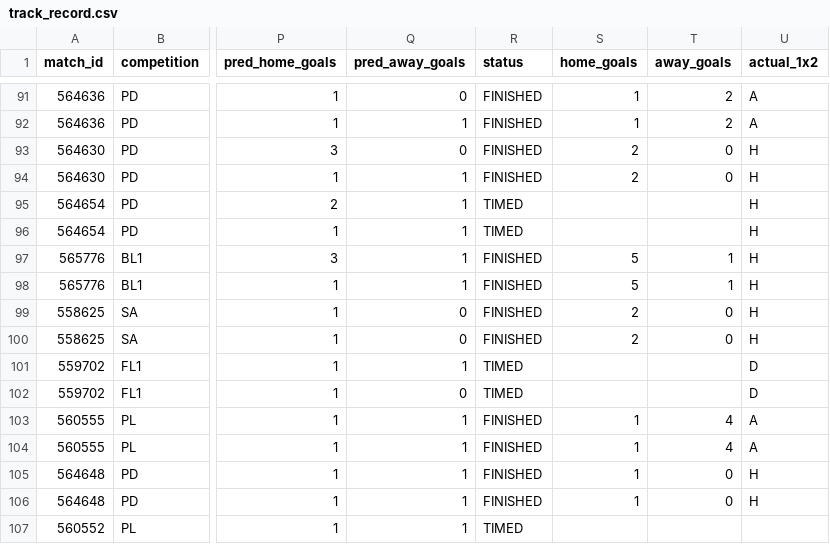
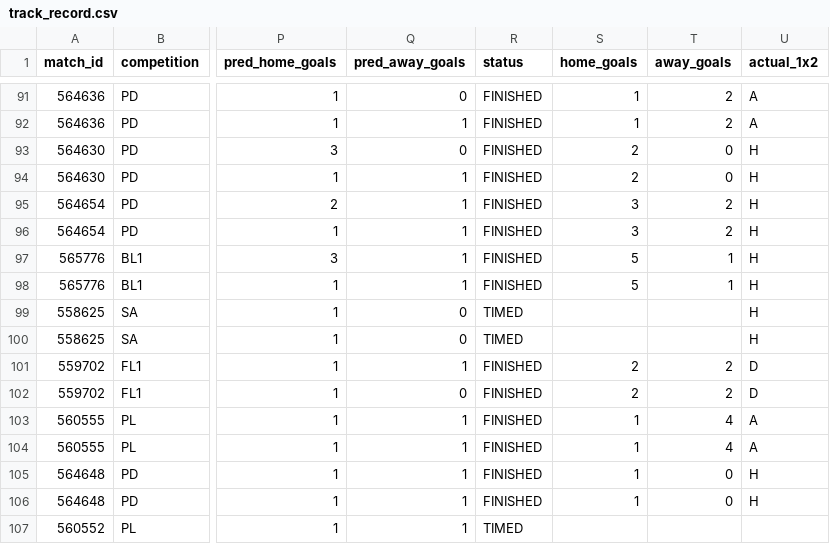
Before and after one commit to isaacruedabiota/FOOTBALL-PREDICTOR, a CSV file: track_record/track_record.csv, drawn as a sheet; only a part is shown, gaps mark what is left out; the diff names each change by its address in the sheet, - before the commit and + after, or states it on an @@ line.

```diff
--- a/track_record/track_record.csv
+++ b/track_record/track_record.csv
-R95:R96 (status): TIMED
+R95:R96 (status): FINISHED
-S95:S96 (home_goals): (empty)
+S95:S96 (home_goals): 3
-T95:T96 (away_goals): (empty)
+T95:T96 (away_goals): 2
-R99:R100 (status): FINISHED
+R99:R100 (status): TIMED
-S99:S100 (home_goals): 2
+S99:S100 (home_goals): (empty)
-T99:T100 (away_goals): 0
+T99:T100 (away_goals): (empty)
-R101:R102 (status): TIMED
+R101:R102 (status): FINISHED
-S101:S102 (home_goals): (empty)
+S101:S102 (home_goals): 2
-T101:T102 (away_goals): (empty)
+T101:T102 (away_goals): 2
```
Also changed, not shown: 1 other file.
